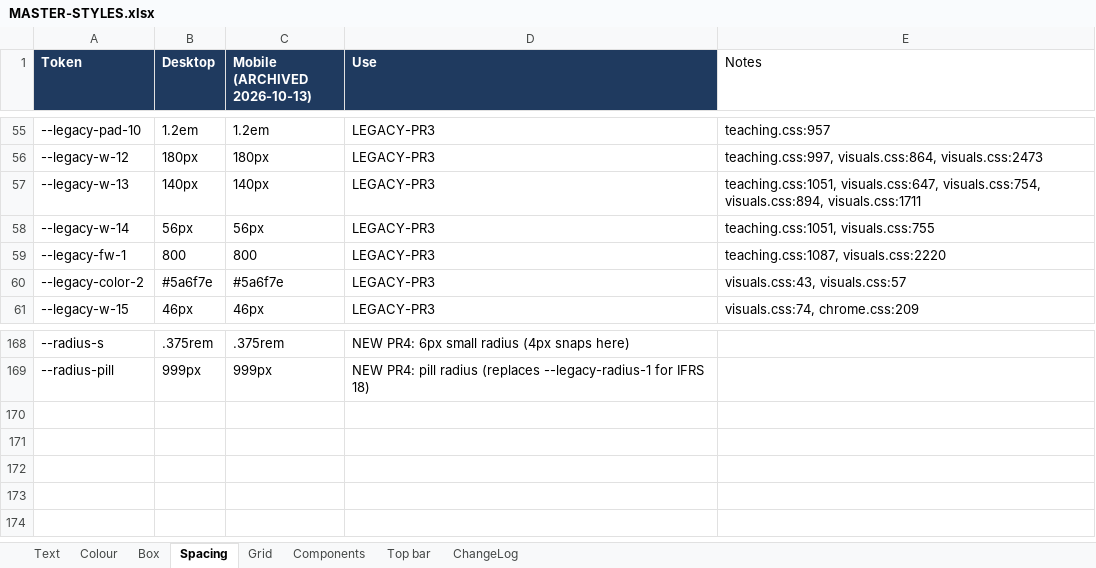
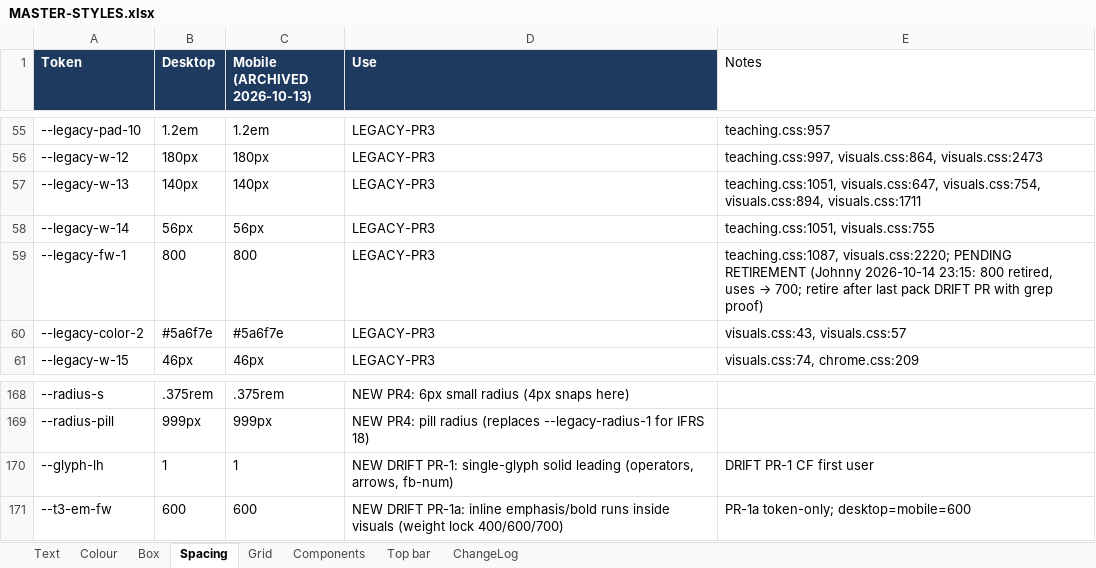
Before and after one commit to johnnypangkh/ifrs-study, an Excel workbook: design/MASTER-STYLES.xlsx, sheet Spacing, drawn as a sheet; only a part is shown, gaps mark what is left out; values as stored, in another font and other column widths than the file's, no borders; the diff names each change by its address in the sheet, - before the commit and + after, or states it on an @@ line.

```diff
--- a/design/MASTER-STYLES.xlsx (sheet Spacing)
+++ b/design/MASTER-STYLES.xlsx (sheet Spacing)
@@ E59 (Notes): teaching.css:1087, visuals.css:2220 → teaching.css:1087, visuals.css:2220; PENDING RETIREMENT (Johnny 2026-10-14 23:15: 800 retired, uses → 700; retire after last pack DRIFT PR with grep proof) @@
+row 170: --glyph-lh | 1 | 1 | NEW DRIFT PR-1: single-glyph solid leading (operators, arrows, fb-num) | DRIFT PR-1 CF first user
+row 171: --t3-em-fw | 600 | 600 | NEW DRIFT PR-1a: inline emphasis/bold runs inside visuals (weight lock 400/600/700) | PR-1a token-only; desktop=mobile=600
```
Also changed, not shown: sheet ChangeLog, sheet Text, 51 other files.
